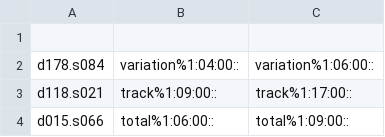
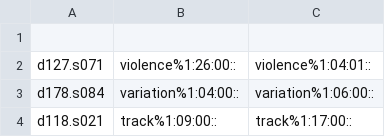
Before and after one commit to aalgirdas/wordnet_onto, a TSV file: sentence_synset_to_synset.tsv, drawn as a sheet; only a part is shown; the shorter side is filled out with more unchanged rows; the diff names each change by its address in the sheet, - before the commit and + after, or states it on an @@ line.

Commit message:
Update sentence_synset_to_synset.tsv

```diff
--- a/sentence_synset_to_synset.tsv
+++ b/sentence_synset_to_synset.tsv
+row 2: d127.s071 | violence%1:26:00:: | violence%1:04:01::
```
